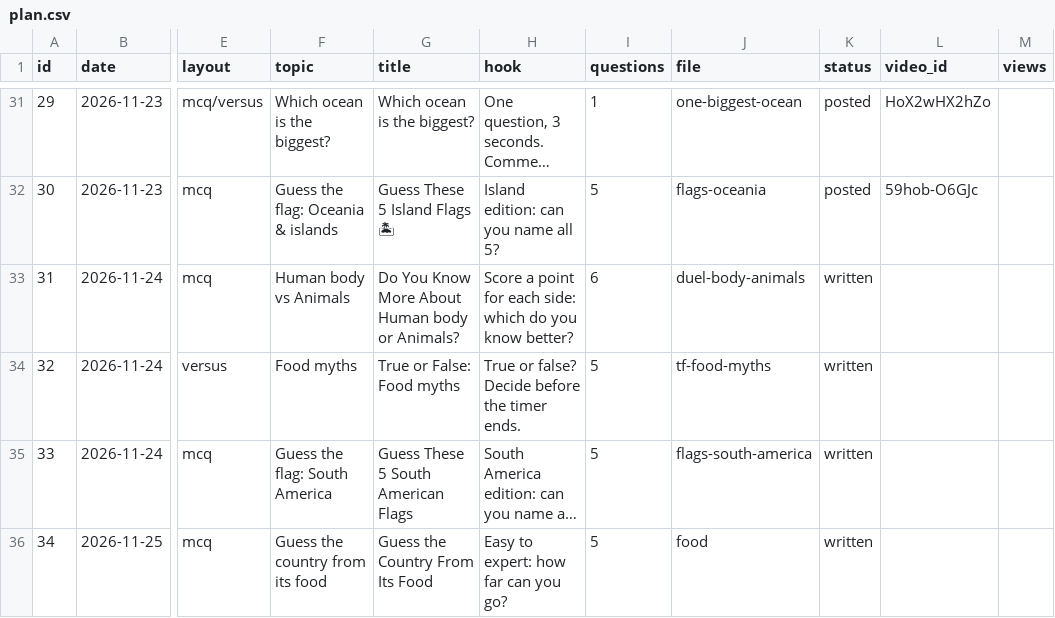
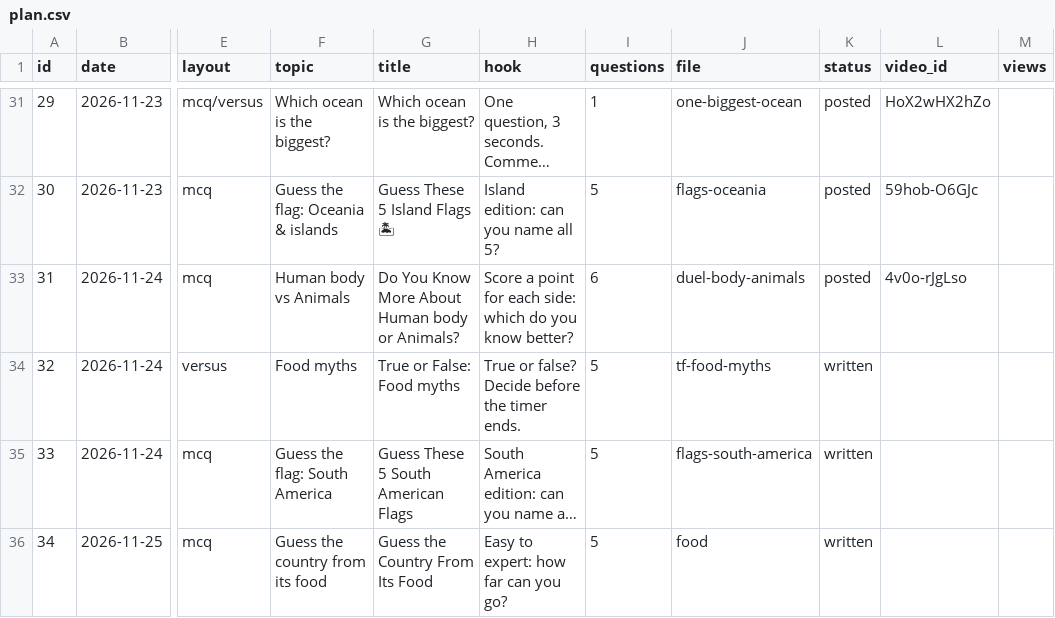
Before and after one commit to JagadeeswarP/quiz-shorts, a CSV file: plan.csv, drawn as a sheet; only a part is shown, gaps mark what is left out; long unchanged cells end in …; the diff names each change by its address in the sheet, - before the commit and + after, or states it on an @@ line.

```diff
--- a/plan.csv
+++ b/plan.csv
-K33 (status): written
+K33 (status): posted
-L33 (video_id): (empty)
+L33 (video_id): 4v0o-rJgLso
```
Also changed, not shown: 2 other files.
